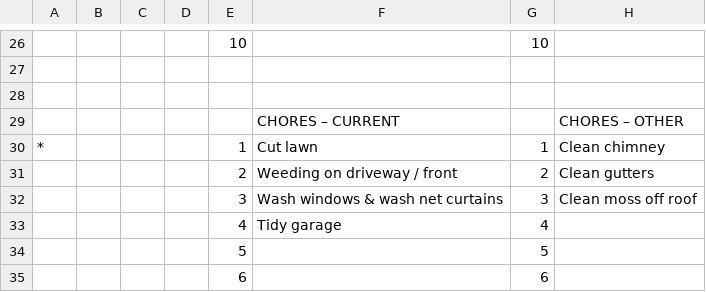
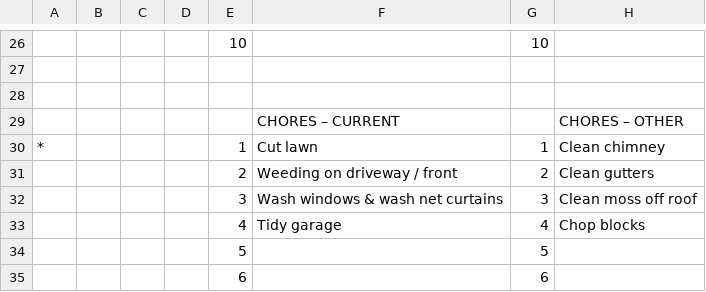
Before and after one commit to Xiddler/PORTABLE_ENV, a CSV file: TODO/CSV/TODO.csv, drawn as a sheet; only a part is shown, gaps mark what is left out.

Commit message:
TODOs, .scripts for mj etc

```diff
--- a/TODO/CSV/TODO.csv
+++ b/TODO/CSV/TODO.csv
@@ -32,3 +32,3 @@
 ,,,,3,Wash windows & wash net curtains,3,Clean moss  off roof
-,,,,4,Tidy garage,4,
+,,,,4,Tidy garage,4,Chop blocks
 ,,,,5,,5,
```
Also changed, not shown: 14 other files.
